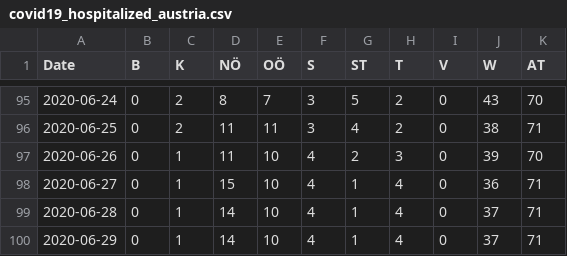
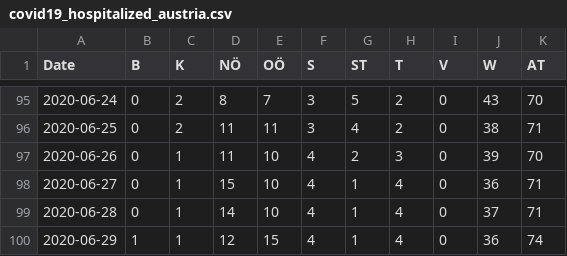
Before and after one commit to apolinario/dashcoch-AT, a CSV file: data_AT/covid19_hospitalized_austria.csv, drawn as a sheet; only a part is shown, gaps mark what is left out.

```diff
--- a/data_AT/covid19_hospitalized_austria.csv
+++ b/data_AT/covid19_hospitalized_austria.csv
@@ -99,2 +99,2 @@ Date,B,K,NÖ,OÖ,S,ST,T,V,W,AT
 2020-06-28,0,1,14,10,4,1,4,0,37,71
-2020-06-29,0,1,14,10,4,1,4,0,37,71
+2020-06-29,1,1,12,15,4,1,4,0,36,74
```
Also changed, not shown: data_AT/covid19_fatalities_austria.csv, data_AT/covid19_icu_austria.csv, 1 other file.
